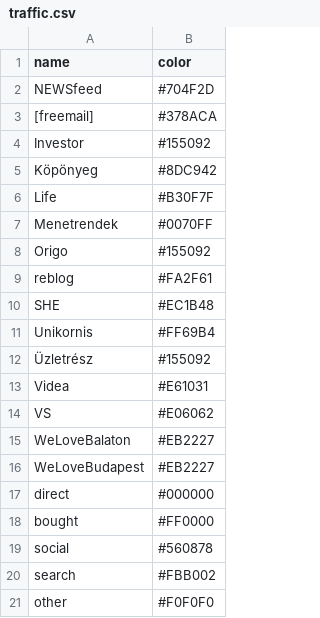
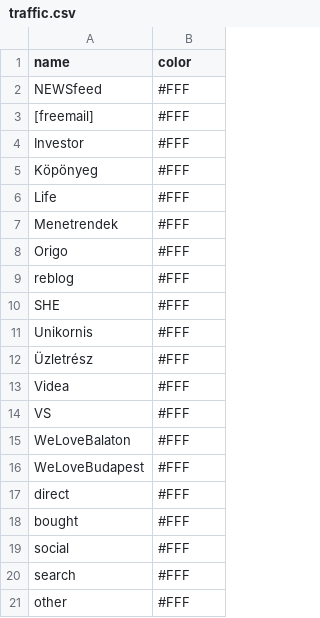
Before and after one commit to kond/forgalom, a CSV file: traffic.csv, drawn as a sheet.

Commit message:
remove colors

```diff
--- a/traffic.csv
+++ b/traffic.csv
@@ -1,21 +1,21 @@
 name,color
-NEWSfeed,#704F2D
-[freemail],#378ACA
-Investor,#155092
-Köpönyeg,#8DC942
-Life,#B30F7F
-Menetrendek,#0070FF
-Origo,#155092
-reblog,#FA2F61
-SHE,#EC1B48
-Unikornis,#FF69B4
-Üzletrész,#155092
-Videa,#E61031
-VS,#E06062
-WeLoveBalaton,#EB2227
-WeLoveBudapest,#EB2227
-direct,#000000
-bought,#FF0000
-social,#560878
-search,#FBB002
-other,#F0F0F0
+NEWSfeed,#FFF
+[freemail],#FFF
+Investor,#FFF
+Köpönyeg,#FFF
+Life,#FFF
+Menetrendek,#FFF
+Origo,#FFF
+reblog,#FFF
+SHE,#FFF
+Unikornis,#FFF
+Üzletrész,#FFF
+Videa,#FFF
+VS,#FFF
+WeLoveBalaton,#FFF
+WeLoveBudapest,#FFF
+direct,#FFF
+bought,#FFF
+social,#FFF
+search,#FFF
+other,#FFF
```
